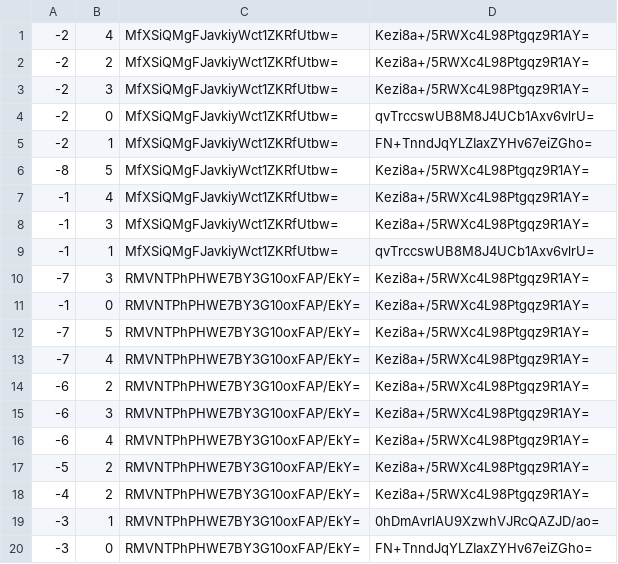
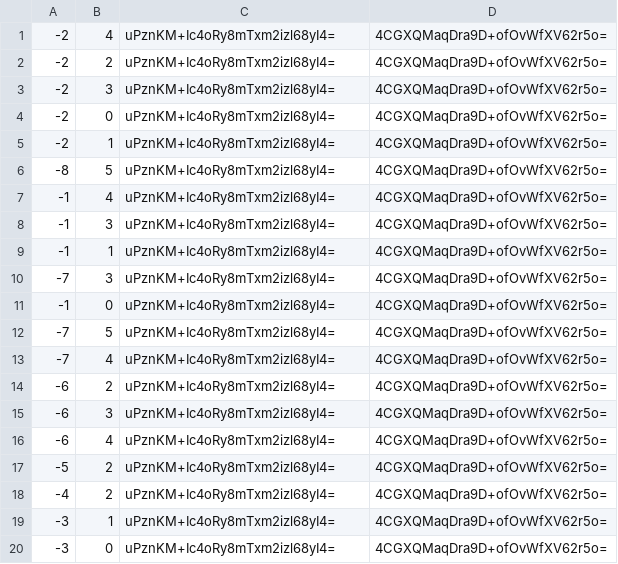
Before and after one commit to Natino64/Nova-Terra_End-Map, a CSV file: tiles/zoom.-1/metadata/k.-1.0.csv, drawn as a sheet.

```diff
--- a/tiles/zoom.-1/metadata/k.-1.0.csv
+++ b/tiles/zoom.-1/metadata/k.-1.0.csv
@@ -1,20 +1,20 @@
--2,4,MfXSiQMgFJavkiyWct1ZKRfUtbw=,Kezi8a+/5RWXc4L98Ptgqz9R1AY=
--2,2,MfXSiQMgFJavkiyWct1ZKRfUtbw=,Kezi8a+/5RWXc4L98Ptgqz9R1AY=
--2,3,MfXSiQMgFJavkiyWct1ZKRfUtbw=,Kezi8a+/5RWXc4L98Ptgqz9R1AY=
--2,0,MfXSiQMgFJavkiyWct1ZKRfUtbw=,qvTrccswUB8M8J4UCb1Axv6vlrU=
--2,1,MfXSiQMgFJavkiyWct1ZKRfUtbw=,FN+TnndJqYLZIaxZYHv67eiZGho=
--8,5,MfXSiQMgFJavkiyWct1ZKRfUtbw=,Kezi8a+/5RWXc4L98Ptgqz9R1AY=
--1,4,MfXSiQMgFJavkiyWct1ZKRfUtbw=,Kezi8a+/5RWXc4L98Ptgqz9R1AY=
--1,3,MfXSiQMgFJavkiyWct1ZKRfUtbw=,Kezi8a+/5RWXc4L98Ptgqz9R1AY=
--1,1,MfXSiQMgFJavkiyWct1ZKRfUtbw=,qvTrccswUB8M8J4UCb1Axv6vlrU=
--7,3,RMVNTPhPHWE7BY3G10oxFAP/EkY=,Kezi8a+/5RWXc4L98Ptgqz9R1AY=
--1,0,RMVNTPhPHWE7BY3G10oxFAP/EkY=,Kezi8a+/5RWXc4L98Ptgqz9R1AY=
--7,5,RMVNTPhPHWE7BY3G10oxFAP/EkY=,Kezi8a+/5RWXc4L98Ptgqz9R1AY=
--7,4,RMVNTPhPHWE7BY3G10oxFAP/EkY=,Kezi8a+/5RWXc4L98Ptgqz9R1AY=
--6,2,RMVNTPhPHWE7BY3G10oxFAP/EkY=,Kezi8a+/5RWXc4L98Ptgqz9R1AY=
--6,3,RMVNTPhPHWE7BY3G10oxFAP/EkY=,Kezi8a+/5RWXc4L98Ptgqz9R1AY=
--6,4,RMVNTPhPHWE7BY3G10oxFAP/EkY=,Kezi8a+/5RWXc4L98Ptgqz9R1AY=
--5,2,RMVNTPhPHWE7BY3G10oxFAP/EkY=,Kezi8a+/5RWXc4L98Ptgqz9R1AY=
--4,2,RMVNTPhPHWE7BY3G10oxFAP/EkY=,Kezi8a+/5RWXc4L98Ptgqz9R1AY=
--3,1,RMVNTPhPHWE7BY3G10oxFAP/EkY=,0hDmAvrlAU9XzwhVJRcQAZJD/ao=
--3,0,RMVNTPhPHWE7BY3G10oxFAP/EkY=,FN+TnndJqYLZIaxZYHv67eiZGho=
+-2,4,uPznKM+Ic4oRy8mTxm2izl68yI4=,4CGXQMaqDra9D+ofOvWfXV62r5o=
+-2,2,uPznKM+Ic4oRy8mTxm2izl68yI4=,4CGXQMaqDra9D+ofOvWfXV62r5o=
+-2,3,uPznKM+Ic4oRy8mTxm2izl68yI4=,4CGXQMaqDra9D+ofOvWfXV62r5o=
+-2,0,uPznKM+Ic4oRy8mTxm2izl68yI4=,4CGXQMaqDra9D+ofOvWfXV62r5o=
+-2,1,uPznKM+Ic4oRy8mTxm2izl68yI4=,4CGXQMaqDra9D+ofOvWfXV62r5o=
+-8,5,uPznKM+Ic4oRy8mTxm2izl68yI4=,4CGXQMaqDra9D+ofOvWfXV62r5o=
+-1,4,uPznKM+Ic4oRy8mTxm2izl68yI4=,4CGXQMaqDra9D+ofOvWfXV62r5o=
+-1,3,uPznKM+Ic4oRy8mTxm2izl68yI4=,4CGXQMaqDra9D+ofOvWfXV62r5o=
+-1,1,uPznKM+Ic4oRy8mTxm2izl68yI4=,4CGXQMaqDra9D+ofOvWfXV62r5o=
+-7,3,uPznKM+Ic4oRy8mTxm2izl68yI4=,4CGXQMaqDra9D+ofOvWfXV62r5o=
+-1,0,uPznKM+Ic4oRy8mTxm2izl68yI4=,4CGXQMaqDra9D+ofOvWfXV62r5o=
+-7,5,uPznKM+Ic4oRy8mTxm2izl68yI4=,4CGXQMaqDra9D+ofOvWfXV62r5o=
+-7,4,uPznKM+Ic4oRy8mTxm2izl68yI4=,4CGXQMaqDra9D+ofOvWfXV62r5o=
+-6,2,uPznKM+Ic4oRy8mTxm2izl68yI4=,4CGXQMaqDra9D+ofOvWfXV62r5o=
+-6,3,uPznKM+Ic4oRy8mTxm2izl68yI4=,4CGXQMaqDra9D+ofOvWfXV62r5o=
+-6,4,uPznKM+Ic4oRy8mTxm2izl68yI4=,4CGXQMaqDra9D+ofOvWfXV62r5o=
+-5,2,uPznKM+Ic4oRy8mTxm2izl68yI4=,4CGXQMaqDra9D+ofOvWfXV62r5o=
+-4,2,uPznKM+Ic4oRy8mTxm2izl68yI4=,4CGXQMaqDra9D+ofOvWfXV62r5o=
+-3,1,uPznKM+Ic4oRy8mTxm2izl68yI4=,4CGXQMaqDra9D+ofOvWfXV62r5o=
+-3,0,uPznKM+Ic4oRy8mTxm2izl68yI4=,4CGXQMaqDra9D+ofOvWfXV62r5o=
```
Also changed, not shown: tiles/zoom.-1/metadata/k.-1.-1.csv, tiles/zoom.-1/metadata/k.0.-1.csv, 34 other files.
